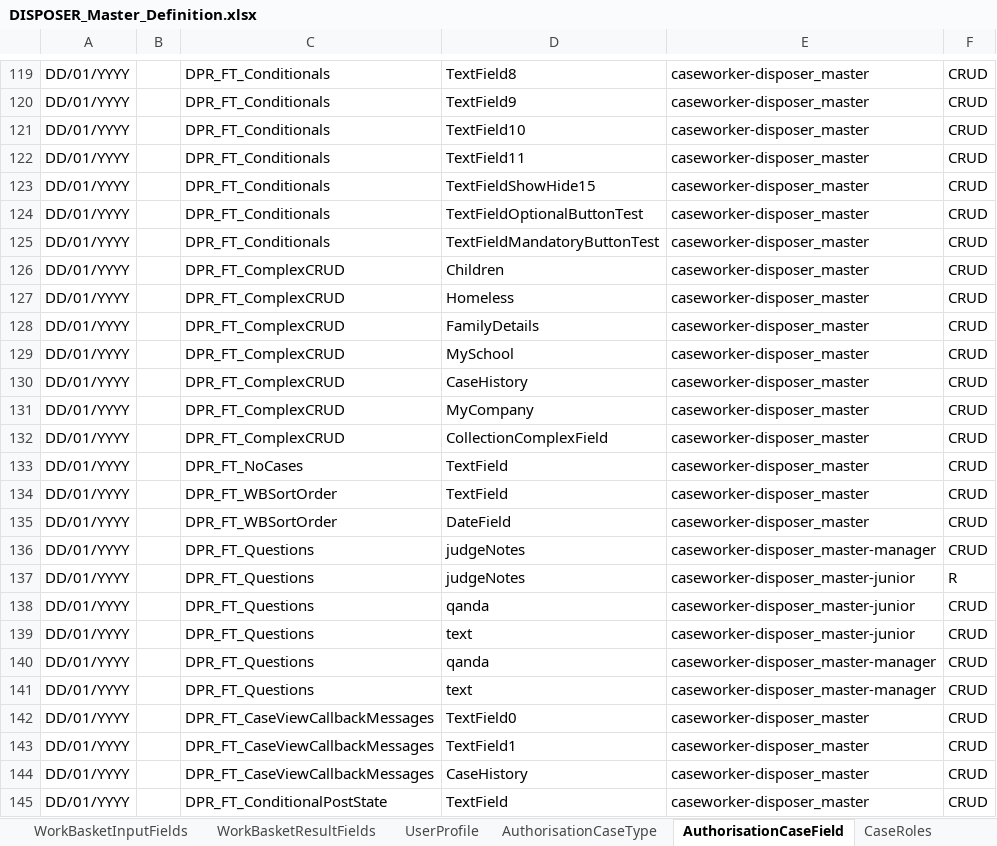
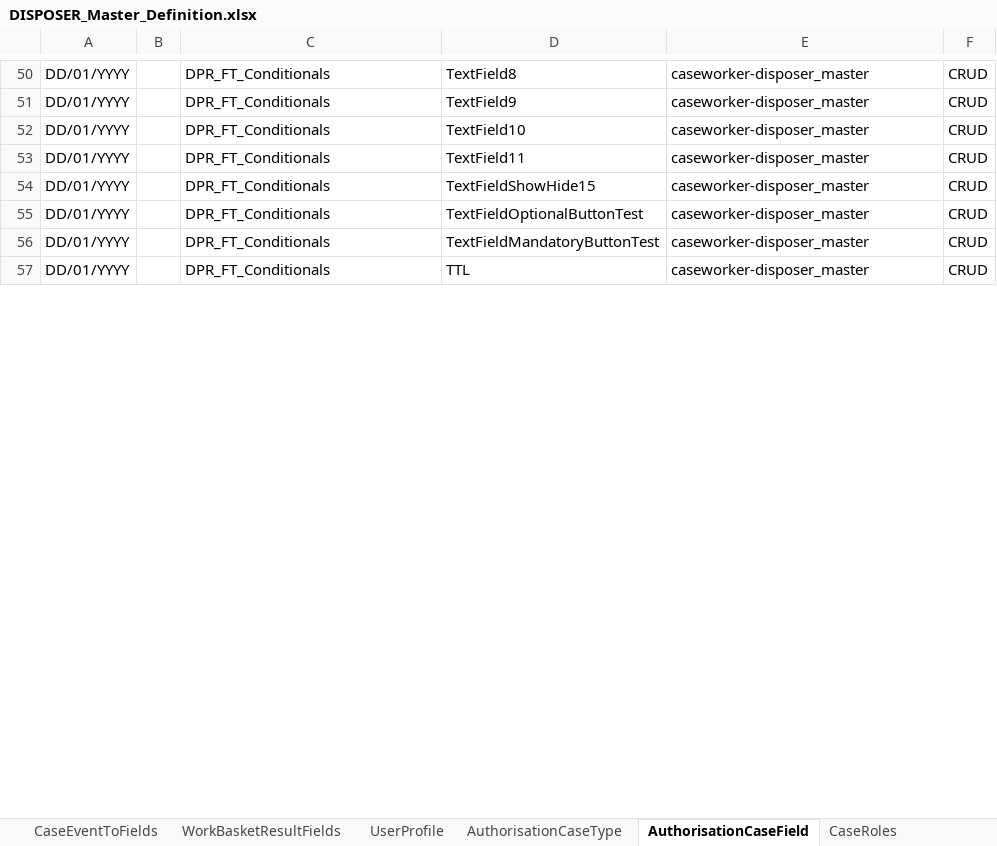
Before and after one commit to hmcts/ccd-case-disposer, an Excel workbook: src/functionalTest/resources/ccd-test-definitions/DISPOSER_Master_Definition.xlsx, sheet AuthorisationCaseField, drawn as a sheet; only a part is shown, gaps mark what is left out; values as stored, in another font and other column widths than the file's, no cell formats; table styles not drawn; removed rows and columns are numbered as before the commit, all else as after; the diff covers the shown part only; the diff names each change by its address in the sheet, - before the commit and + after, or states it on an @@ line.

```diff
--- a/src/functionalTest/resources/ccd-test-definitions/DISPOSER_Master_Definition.xlsx (sheet AuthorisationCaseField)
+++ b/src/functionalTest/resources/ccd-test-definitions/DISPOSER_Master_Definition.xlsx (sheet AuthorisationCaseField)
-row 126: DD/01/YYYY |  | DPR_FT_ComplexCRUD | Children | caseworker-disposer_master | CRUD
-row 127: DD/01/YYYY |  | DPR_FT_ComplexCRUD | Homeless | caseworker-disposer_master | CRUD
-row 128: DD/01/YYYY |  | DPR_FT_ComplexCRUD | FamilyDetails | caseworker-disposer_master | CRUD
-row 129: DD/01/YYYY |  | DPR_FT_ComplexCRUD | MySchool | caseworker-disposer_master | CRUD
-row 130: DD/01/YYYY |  | DPR_FT_ComplexCRUD | CaseHistory | caseworker-disposer_master | CRUD
-row 131: DD/01/YYYY |  | DPR_FT_ComplexCRUD | MyCompany | caseworker-disposer_master | CRUD
-row 132: DD/01/YYYY |  | DPR_FT_ComplexCRUD | CollectionComplexField | caseworker-disposer_master | CRUD
-row 133: DD/01/YYYY |  | DPR_FT_NoCases | TextField | caseworker-disposer_master | CRUD
-row 134: DD/01/YYYY |  | DPR_FT_WBSortOrder | TextField | caseworker-disposer_master | CRUD
-row 135: DD/01/YYYY |  | DPR_FT_WBSortOrder | DateField | caseworker-disposer_master | CRUD
-row 136: DD/01/YYYY |  | DPR_FT_Questions | judgeNotes | caseworker-disposer_master-manager | CRUD
@@ row 137 moved to row 180: DD/01/YYYY @@
-row 138: DD/01/YYYY |  | DPR_FT_Questions | qanda | caseworker-disposer_master-junior | CRUD
-row 139: DD/01/YYYY |  | DPR_FT_Questions | text | caseworker-disposer_master-junior | CRUD
-row 140: DD/01/YYYY |  | DPR_FT_Questions | qanda | caseworker-disposer_master-manager | CRUD
@@ row 141 moved to row 184: DD/01/YYYY @@
-row 142: DD/01/YYYY |  | DPR_FT_CaseViewCallbackMessages | TextField0 | caseworker-disposer_master | CRUD
-row 143: DD/01/YYYY |  | DPR_FT_CaseViewCallbackMessages | TextField1 | caseworker-disposer_master | CRUD
-row 144: DD/01/YYYY |  | DPR_FT_CaseViewCallbackMessages | CaseHistory | caseworker-disposer_master | CRUD
-C57: DPR_FT_ConditionalPostState
+C57: DPR_FT_Conditionals
-D57: TextField
+D57: TTL
```
Also changed, not shown: 175 removed rows, 44 moved rows and 95 edited cells elsewhere in this sheet, sheet CaseEventToFields, sheet CaseEvent, sheet EventToComplexTypes, sheet AuthorisationCaseEvent, sheet CaseField, sheet CaseTypeTab, 21 more sheets, other sheet tabs, cell formats, 3 other files.
